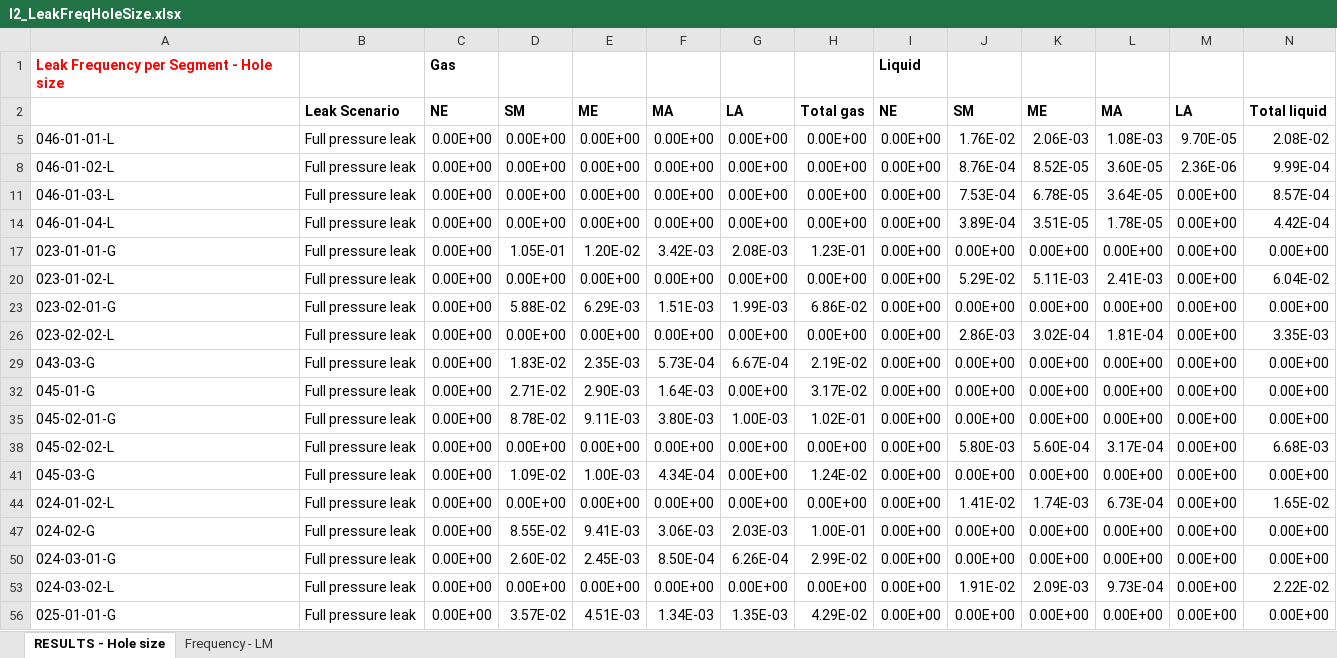
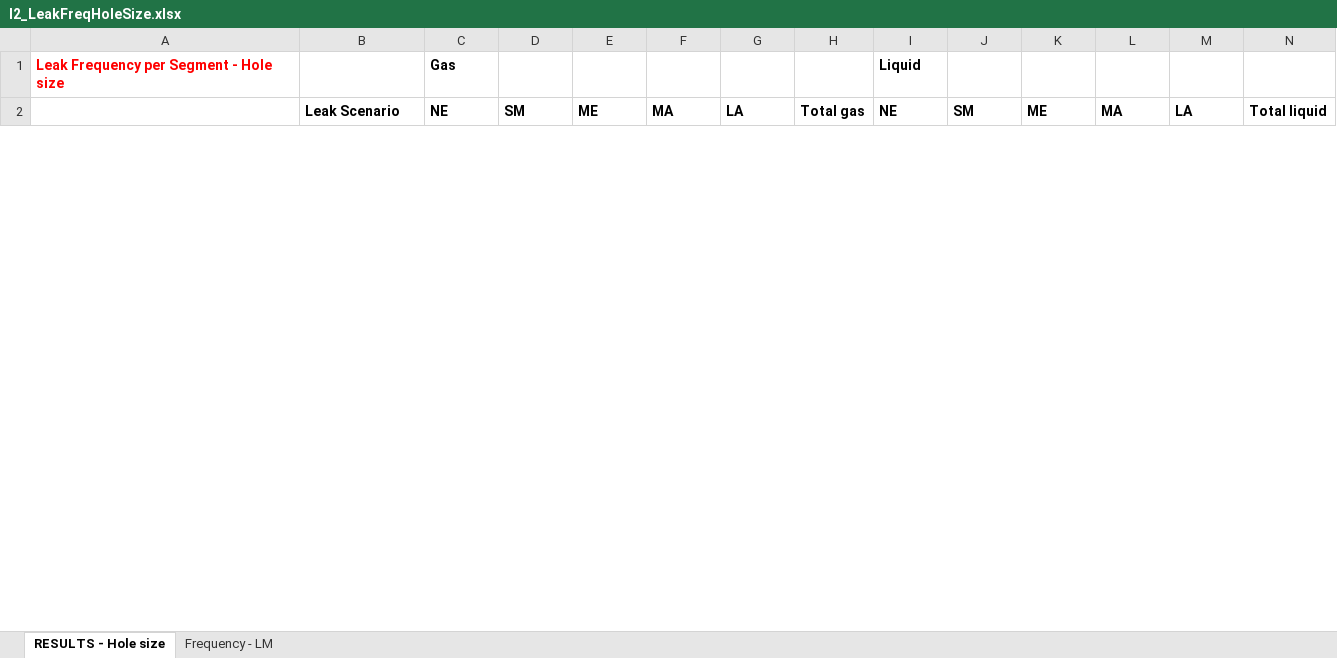
Before and after one commit to vivlavie/PyPHAST, an Excel workbook: I2_LeakFreqHoleSize.xlsx, sheet RESULTS - Hole size, drawn as a sheet; only a part is shown; values as stored, in another font and other column widths than the file's, no borders; removed rows and columns are numbered as before the commit, all else as after; rows hold the shown columns only; the diff covers the shown part only; the diff names each change by its address in the sheet, - before the commit and + after, or states it on an @@ line.

```diff
--- a/I2_LeakFreqHoleSize.xlsx (sheet RESULTS - Hole size)
+++ b/I2_LeakFreqHoleSize.xlsx (sheet RESULTS - Hole size)
-row 5: 046-01-01-L | Full pressure leak | 0.00E+00 | 0.00E+00 | 0.00E+00 | 0.00E+00 | 0.00E+00 | 0.00E+00 | 0.00E+00 | 1.76E-02 | 2.06E-03 | 1.08E-03 | 9.70E-05 | 2.08E-02
-row 8: 046-01-02-L | Full pressure leak | 0.00E+00 | 0.00E+00 | 0.00E+00 | 0.00E+00 | 0.00E+00 | 0.00E+00 | 0.00E+00 | 8.76E-04 | 8.52E-05 | 3.60E-05 | 2.36E-06 | 9.99E-04
-row 11: 046-01-03-L | Full pressure leak | 0.00E+00 | 0.00E+00 | 0.00E+00 | 0.00E+00 | 0.00E+00 | 0.00E+00 | 0.00E+00 | 7.53E-04 | 6.78E-05 | 3.64E-05 | 0.00E+00 | 8.57E-04
-row 14: 046-01-04-L | Full pressure leak | 0.00E+00 | 0.00E+00 | 0.00E+00 | 0.00E+00 | 0.00E+00 | 0.00E+00 | 0.00E+00 | 3.89E-04 | 3.51E-05 | 1.78E-05 | 0.00E+00 | 4.42E-04
-row 17: 023-01-01-G | Full pressure leak | 0.00E+00 | 1.05E-01 | 1.20E-02 | 3.42E-03 | 2.08E-03 | 1.23E-01 | 0.00E+00 | 0.00E+00 | 0.00E+00 | 0.00E+00 | 0.00E+00 | 0.00E+00
-row 20: 023-01-02-L | Full pressure leak | 0.00E+00 | 0.00E+00 | 0.00E+00 | 0.00E+00 | 0.00E+00 | 0.00E+00 | 0.00E+00 | 5.29E-02 | 5.11E-03 | 2.41E-03 | 0.00E+00 | 6.04E-02
-row 23: 023-02-01-G | Full pressure leak | 0.00E+00 | 5.88E-02 | 6.29E-03 | 1.51E-03 | 1.99E-03 | 6.86E-02 | 0.00E+00 | 0.00E+00 | 0.00E+00 | 0.00E+00 | 0.00E+00 | 0.00E+00
-row 26: 023-02-02-L | Full pressure leak | 0.00E+00 | 0.00E+00 | 0.00E+00 | 0.00E+00 | 0.00E+00 | 0.00E+00 | 0.00E+00 | 2.86E-03 | 3.02E-04 | 1.81E-04 | 0.00E+00 | 3.35E-03
-row 29: 043-03-G | Full pressure leak | 0.00E+00 | 1.83E-02 | 2.35E-03 | 5.73E-04 | 6.67E-04 | 2.19E-02 | 0.00E+00 | 0.00E+00 | 0.00E+00 | 0.00E+00 | 0.00E+00 | 0.00E+00
-row 32: 045-01-G | Full pressure leak | 0.00E+00 | 2.71E-02 | 2.90E-03 | 1.64E-03 | 0.00E+00 | 3.17E-02 | 0.00E+00 | 0.00E+00 | 0.00E+00 | 0.00E+00 | 0.00E+00 | 0.00E+00
-row 35: 045-02-01-G | Full pressure leak | 0.00E+00 | 8.78E-02 | 9.11E-03 | 3.80E-03 | 1.00E-03 | 1.02E-01 | 0.00E+00 | 0.00E+00 | 0.00E+00 | 0.00E+00 | 0.00E+00 | 0.00E+00
-row 38: 045-02-02-L | Full pressure leak | 0.00E+00 | 0.00E+00 | 0.00E+00 | 0.00E+00 | 0.00E+00 | 0.00E+00 | 0.00E+00 | 5.80E-03 | 5.60E-04 | 3.17E-04 | 0.00E+00 | 6.68E-03
-row 41: 045-03-G | Full pressure leak | 0.00E+00 | 1.09E-02 | 1.00E-03 | 4.34E-04 | 0.00E+00 | 1.24E-02 | 0.00E+00 | 0.00E+00 | 0.00E+00 | 0.00E+00 | 0.00E+00 | 0.00E+00
-row 44: 024-01-02-L | Full pressure leak | 0.00E+00 | 0.00E+00 | 0.00E+00 | 0.00E+00 | 0.00E+00 | 0.00E+00 | 0.00E+00 | 1.41E-02 | 1.74E-03 | 6.73E-04 | 0.00E+00 | 1.65E-02
-row 47: 024-02-G | Full pressure leak | 0.00E+00 | 8.55E-02 | 9.41E-03 | 3.06E-03 | 2.03E-03 | 1.00E-01 | 0.00E+00 | 0.00E+00 | 0.00E+00 | 0.00E+00 | 0.00E+00 | 0.00E+00
-row 50: 024-03-01-G | Full pressure leak | 0.00E+00 | 2.60E-02 | 2.45E-03 | 8.50E-04 | 6.26E-04 | 2.99E-02 | 0.00E+00 | 0.00E+00 | 0.00E+00 | 0.00E+00 | 0.00E+00 | 0.00E+00
-row 53: 024-03-02-L | Full pressure leak | 0.00E+00 | 0.00E+00 | 0.00E+00 | 0.00E+00 | 0.00E+00 | 0.00E+00 | 0.00E+00 | 1.91E-02 | 2.09E-03 | 9.73E-04 | 0.00E+00 | 2.22E-02
-row 56: 025-01-01-G | Full pressure leak | 0.00E+00 | 3.57E-02 | 4.51E-03 | 1.34E-03 | 1.35E-03 | 4.29E-02 | 0.00E+00 | 0.00E+00 | 0.00E+00 | 0.00E+00 | 0.00E+00 | 0.00E+00
```
Also changed, not shown: 15 added rows and 46 removed rows elsewhere in this sheet, hidden cells, I1_ProcessInfo.xlsx, 2 other files.
